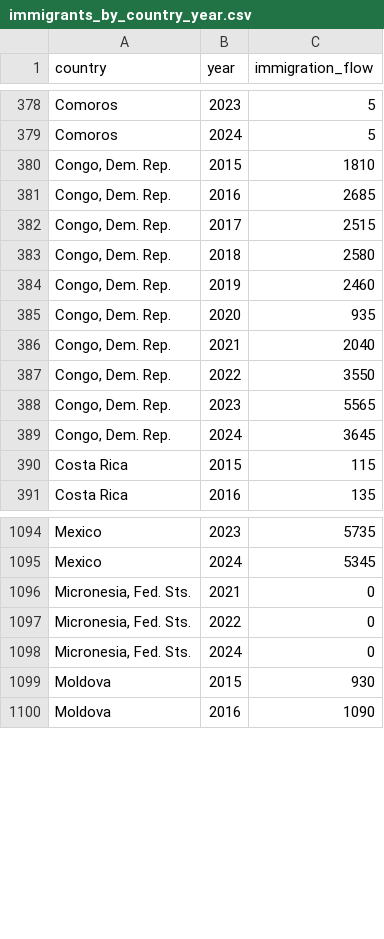
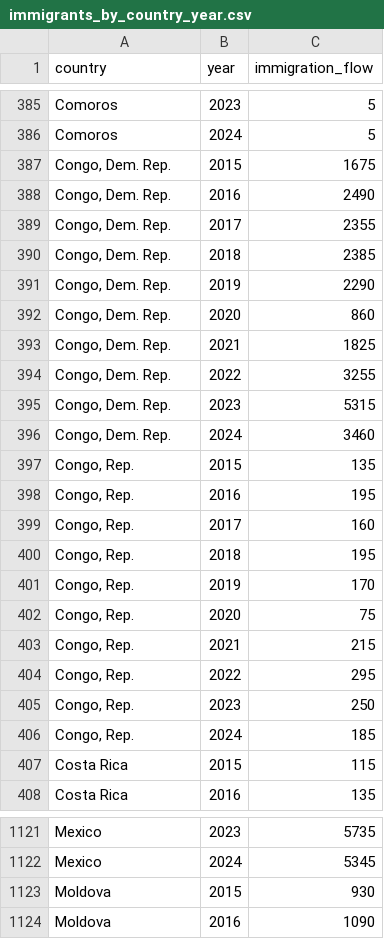
Before and after one commit to nazimben25/project3_group4, a CSV file: Output/immigrants_by_country_year.csv, drawn as a sheet; only a part is shown, gaps mark what is left out; the diff covers the shown part only.

Commit message:
outputs : update the outputs. they can be generated by runing codes

```diff
--- a/Output/immigrants_by_country_year.csv
+++ b/Output/immigrants_by_country_year.csv
@@ -379,12 +386,22 @@ Comoros,2023,5
 Comoros,2024,5
-"Congo, Dem. Rep.",2015,1810
-"Congo, Dem. Rep.",2016,2685
-"Congo, Dem. Rep.",2017,2515
-"Congo, Dem. Rep.",2018,2580
-"Congo, Dem. Rep.",2019,2460
-"Congo, Dem. Rep.",2020,935
-"Congo, Dem. Rep.",2021,2040
-"Congo, Dem. Rep.",2022,3550
-"Congo, Dem. Rep.",2023,5565
-"Congo, Dem. Rep.",2024,3645
+"Congo, Dem. Rep.",2015,1675
+"Congo, Dem. Rep.",2016,2490
+"Congo, Dem. Rep.",2017,2355
+"Congo, Dem. Rep.",2018,2385
+"Congo, Dem. Rep.",2019,2290
+"Congo, Dem. Rep.",2020,860
+"Congo, Dem. Rep.",2021,1825
+"Congo, Dem. Rep.",2022,3255
+"Congo, Dem. Rep.",2023,5315
+"Congo, Dem. Rep.",2024,3460
+"Congo, Rep.",2015,135
+"Congo, Rep.",2016,195
+"Congo, Rep.",2017,160
+"Congo, Rep.",2018,195
+"Congo, Rep.",2019,170
+"Congo, Rep.",2020,75
+"Congo, Rep.",2021,215
+"Congo, Rep.",2022,295
+"Congo, Rep.",2023,250
+"Congo, Rep.",2024,185
 Costa Rica,2015,115
@@ -1095,5 +1122,2 @@ Mexico,2023,5735
 Mexico,2024,5345
-"Micronesia, Fed. Sts.",2021,0
-"Micronesia, Fed. Sts.",2022,0
-"Micronesia, Fed. Sts.",2024,0
 Moldova,2015,930
```
Also changed, not shown: 18 added rows, 6 removed rows and 14 edited cells elsewhere in this file, Output/immigrants_by_country.csv, 2 other files.
